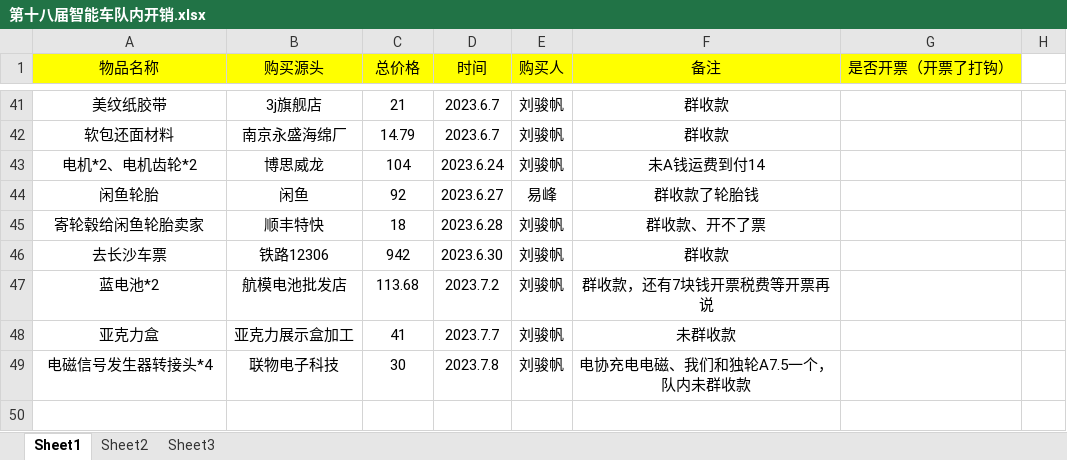
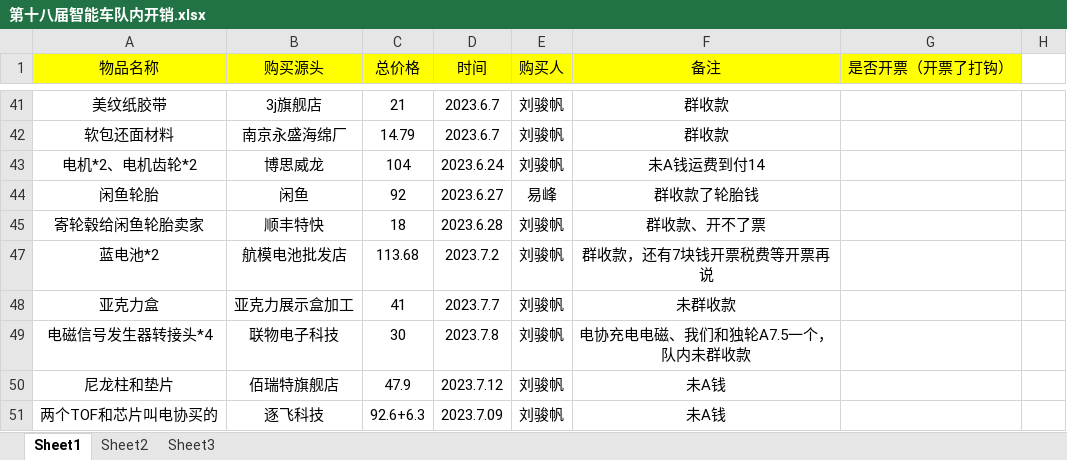
Before and after one commit to MrSu18/SmartCar-S18, an Excel workbook: docs/财务/第十八届智能车队内开销.xlsx, sheet Sheet1, drawn as a sheet; only a part is shown, gaps mark what is left out; values as stored, in another font and other column widths than the file's, no borders; removed rows and columns are numbered as before the commit, all else as after; the diff names each change by its address in the sheet, - before the commit and + after, or states it on an @@ line.

Commit message:
更新财务

```diff
--- a/docs/财务/第十八届智能车队内开销.xlsx (sheet Sheet1)
+++ b/docs/财务/第十八届智能车队内开销.xlsx (sheet Sheet1)
-row 46: 去长沙车票 | 铁路12306 | 942 | 2023.6.30 | 刘骏帆 | 群收款
+row 50: 尼龙柱和垫片 | 佰瑞特旗舰店 | 47.9 | 2023.7.12 | 刘骏帆 | 未A钱
+row 51: 两个TOF和芯片叫电协买的 | 逐飞科技 | 92.6+6.3 | 2023.7.09 | 刘骏帆 | 未A钱
```
Also changed, not shown: hidden cells.
